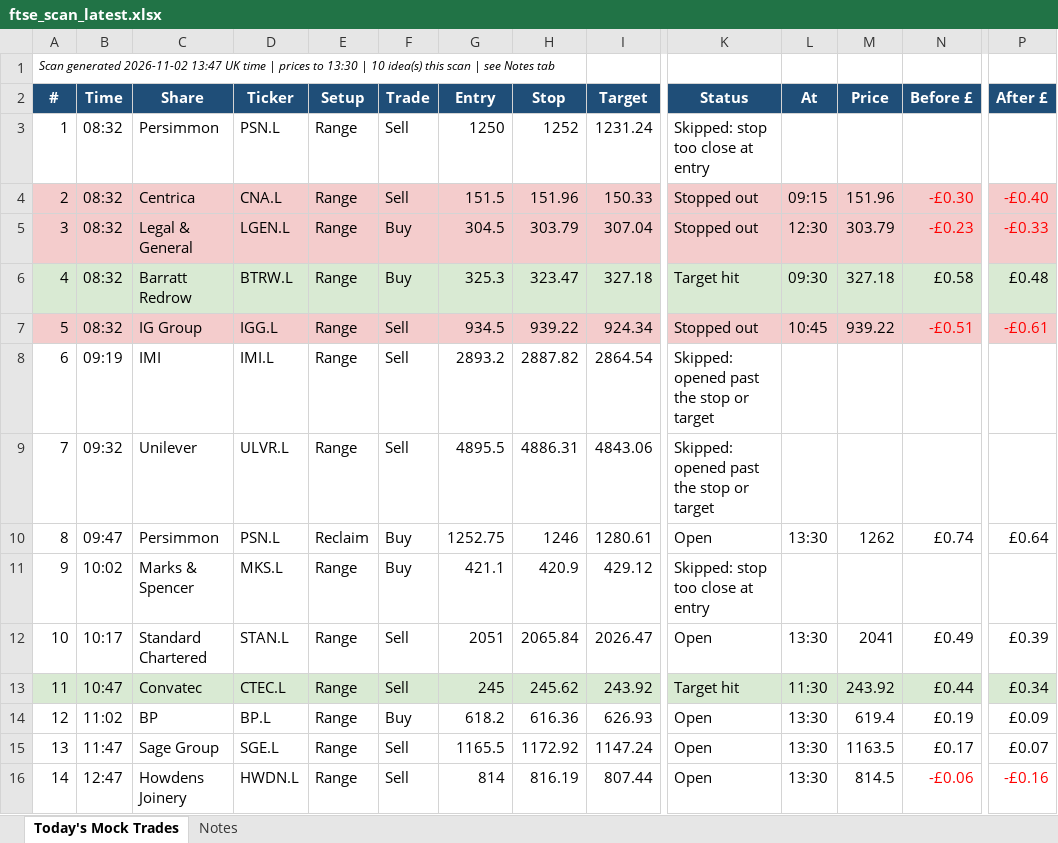
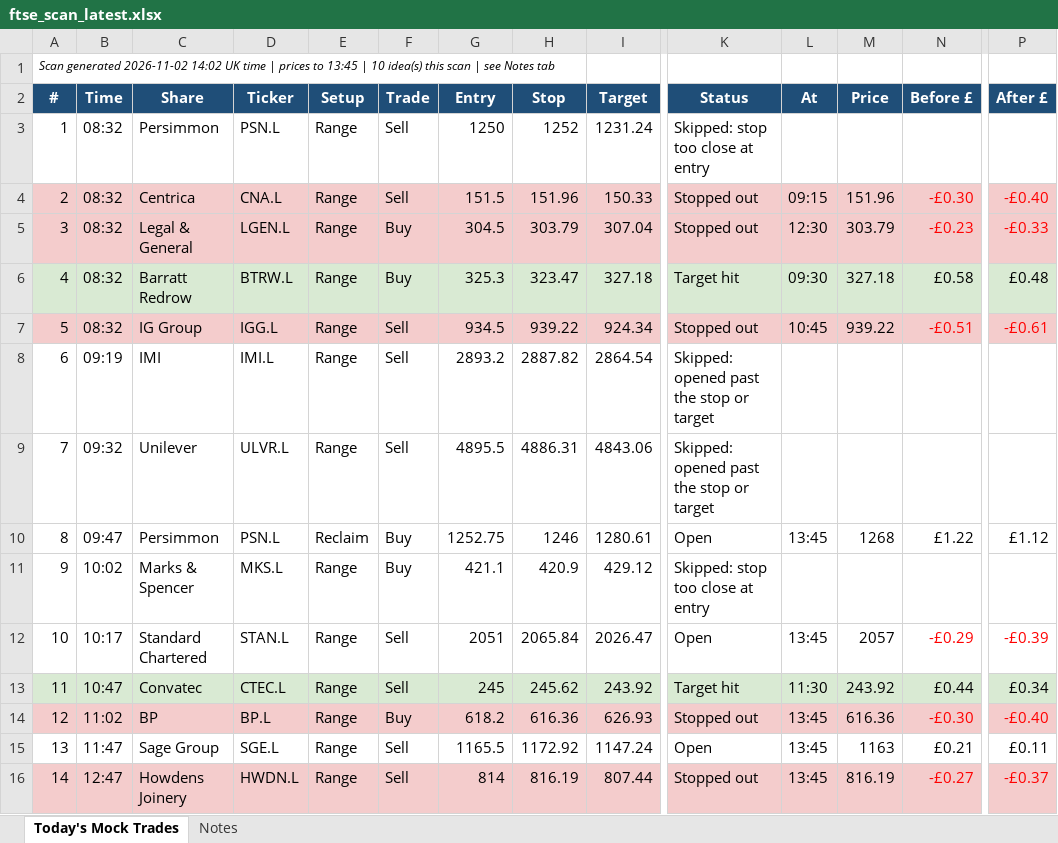
Before and after one commit to philwright210458-blip/ftse-trader, an Excel workbook: ftse_scan_latest.xlsx, sheet Today's Mock Trades, drawn as a sheet; only a part is shown, gaps mark what is left out; values as stored, in another font and other column widths than the file's, no borders; the diff covers the shown part only; the diff names each change by its address in the sheet, - before the commit and + after, or states it on an @@ line.

```diff
--- a/ftse_scan_latest.xlsx (sheet Today's Mock Trades)
+++ b/ftse_scan_latest.xlsx (sheet Today's Mock Trades)
-A1 (#): …generated 2026-11-02 13:47 UK time | prices to 13:30 | 10…
+A1 (#): …generated 2026-11-02 14:02 UK time | prices to 13:45 | 10…
-L10 (At): 13:30
+L10 (At): 13:45
-M10 (Price): 1262
+M10 (Price): 1268
-N10 (Before £): £0.74
+N10 (Before £): £1.22
-P10 (After £): £0.64
+P10 (After £): £1.12
-L12 (At): 13:30
+L12 (At): 13:45
-M12 (Price): 2041
+M12 (Price): 2057
-N12 (Before £): £0.49
+N12 (Before £): -£0.29
-N12 text colour: black
+N12 text colour: #FF0000
-P12 (After £): £0.39
+P12 (After £): -£0.39
-P12 text colour: black
+P12 text colour: #FF0000
-A14:P14 fill: none
+A14:P14 fill: #F4CCCC
-K14 (Status): Open
+K14 (Status): Stopped out
-L14:L16 (At): 13:30
+L14:L16 (At): 13:45
-M14 (Price): 619.4
+M14 (Price): 616.36
-N14 (Before £): £0.19
+N14 (Before £): -£0.30
-N14 text colour: black
+N14 text colour: #FF0000
-P14 (After £): £0.09
+P14 (After £): -£0.40
-P14 text colour: black
+P14 text colour: #FF0000
-M15 (Price): 1163.5
+M15 (Price): 1163
-N15 (Before £): £0.17
+N15 (Before £): £0.21
-P15 (After £): £0.07
+P15 (After £): £0.11
-A16:P16 fill: none
+A16:P16 fill: #F4CCCC
-K16 (Status): Open
+K16 (Status): Stopped out
-M16 (Price): 814.5
+M16 (Price): 816.19
-N16 (Before £): -£0.06
+N16 (Before £): -£0.27
-P16 (After £): -£0.16
+P16 (After £): -£0.37
```
Also changed, not shown: cell formats elsewhere in this sheet, 2 other files.
